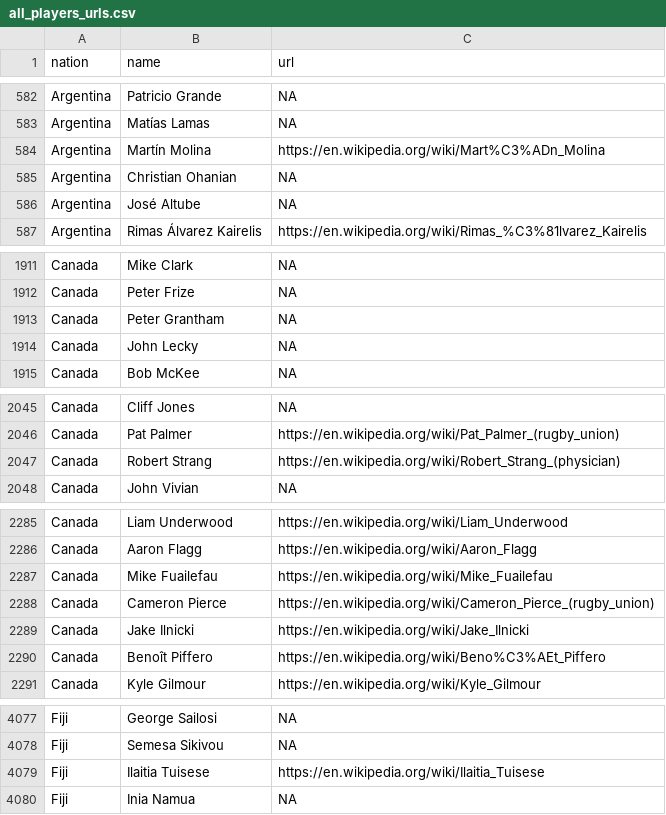
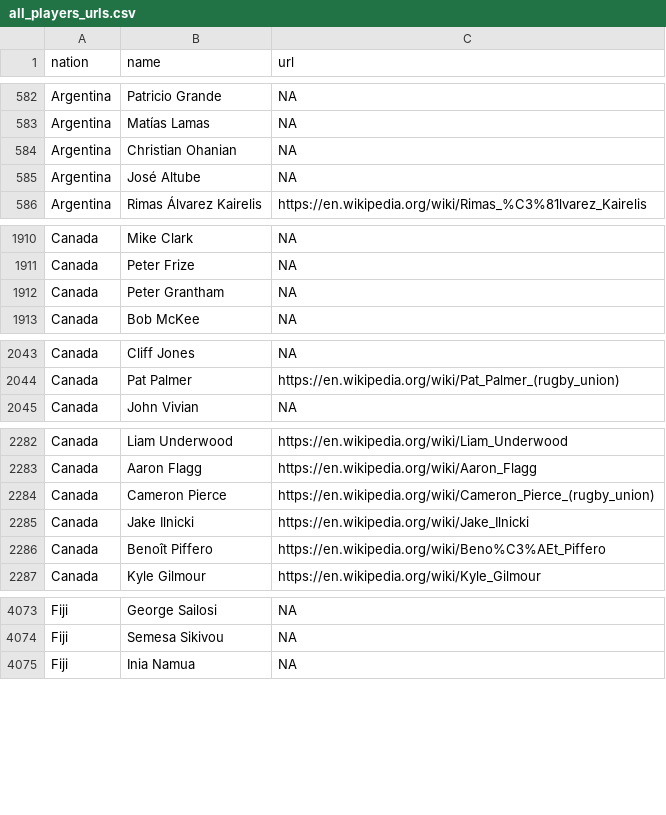
Before and after one commit to CompNet/RugbyScope, a CSV file: data/wikipedia/temp_vl/all_players_urls.csv, drawn as a sheet; only a part is shown, gaps mark what is left out; the diff covers the shown part only.

Commit message:
another minor data update

```diff
--- a/data/wikipedia/temp_vl/all_players_urls.csv
+++ b/data/wikipedia/temp_vl/all_players_urls.csv
@@ -583,3 +583,2 @@
 "Argentina","Matías Lamas",NA
-"Argentina","Martín Molina","https://en.wikipedia.org/wiki/Mart%C3%ADn_Molina"
 "Argentina","Christian Ohanian",NA
@@ -1913,3 +1912,2 @@
 "Canada","Peter Grantham",NA
-"Canada","John Lecky",NA
 "Canada","Bob McKee",NA
@@ -2046,3 +2044,2 @@
 "Canada","Pat Palmer","https://en.wikipedia.org/wiki/Pat_Palmer_(rugby_union)"
-"Canada","Robert Strang","https://en.wikipedia.org/wiki/Robert_Strang_(physician)"
 "Canada","John Vivian",NA
@@ -2286,3 +2283,2 @@
 "Canada","Aaron Flagg","https://en.wikipedia.org/wiki/Aaron_Flagg"
-"Canada","Mike Fuailefau","https://en.wikipedia.org/wiki/Mike_Fuailefau"
 "Canada","Cameron Pierce","https://en.wikipedia.org/wiki/Cameron_Pierce_(rugby_union)"
@@ -4078,3 +4074,2 @@
 "Fiji","Semesa Sikivou",NA
-"Fiji","Ilaitia Tuisese","https://en.wikipedia.org/wiki/Ilaitia_Tuisese"
 "Fiji","Inia Namua",NA
```
Also changed, not shown: 3 removed rows and 29 edited cells elsewhere in this file, 12 other files.
